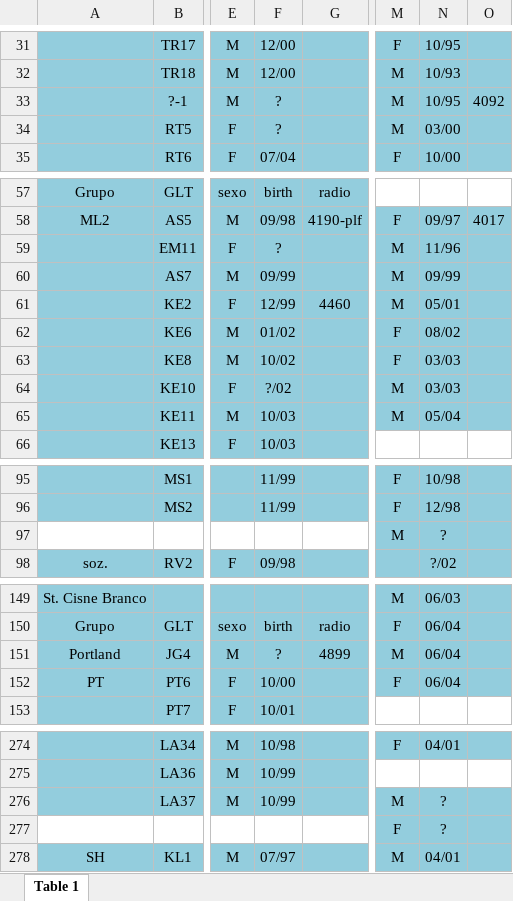
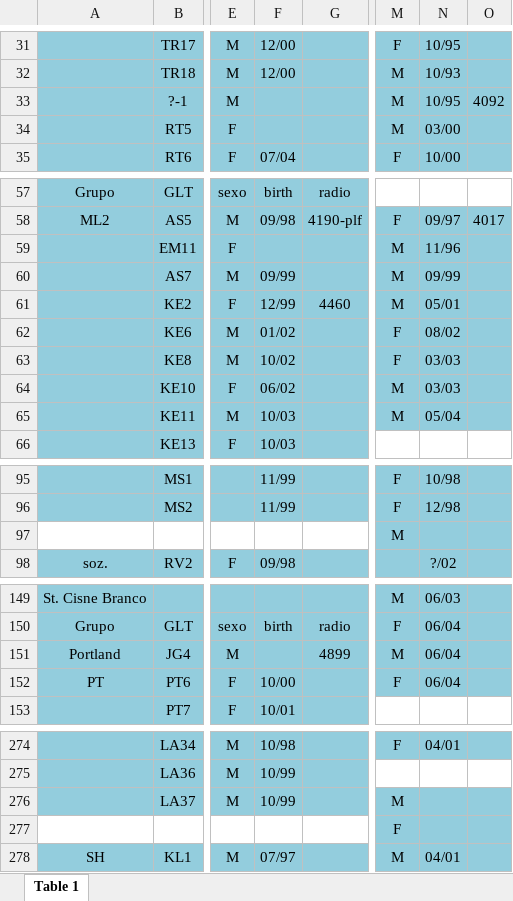
Before and after one commit to auponchon/GoldenLionTamarins, an Excel workbook: data/RawData/ObsData/2001-2009/01-07-2004.xlsx, sheet Table 1, drawn as a sheet; only a part is shown, gaps mark what is left out; values as stored, in another font and other column widths than the file's, no borders; charts and pictures not drawn; the diff covers the shown part only; the diff names each change by its address in the sheet, - before the commit and + after, or states it on an @@ line.

```diff
--- a/data/RawData/ObsData/2001-2009/01-07-2004.xlsx (sheet Table 1)
+++ b/data/RawData/ObsData/2001-2009/01-07-2004.xlsx (sheet Table 1)
-F33:F34: ?
+F33:F34: (empty)
-F59: ?
+F59: (empty)
-F64: ?/02
+F64: 06/02
-N97: ?
+N97: (empty)
-F151: ?
+F151: (empty)
-N276:N277: ?
+N276:N277: (empty)
```
Also changed, not shown: 4 edited cells elsewhere in this sheet, data/RawData/ObsData/2001-2009/01-06-2004.xlsx, data/RawData/ObsData/2001-2009/01-11-2004.xlsx, 13 other files.
